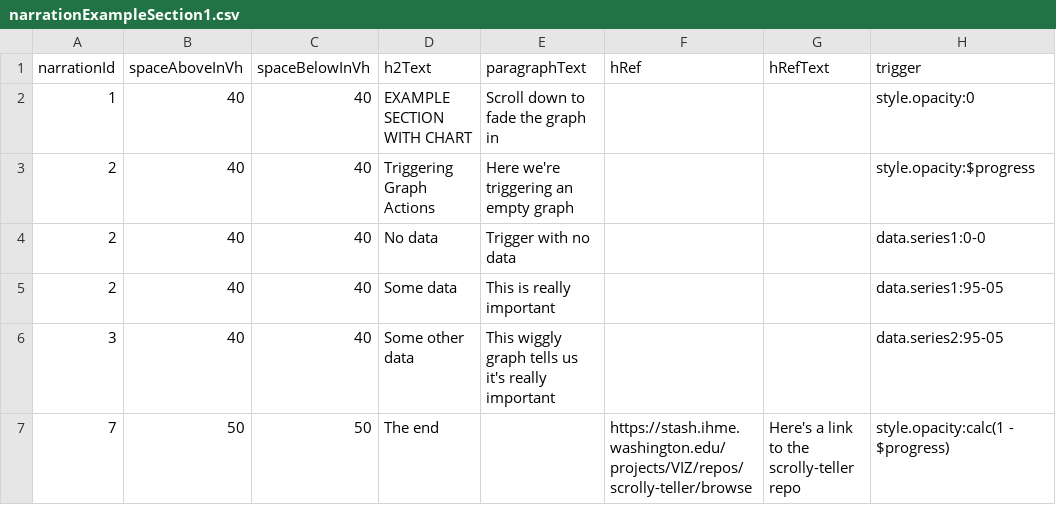
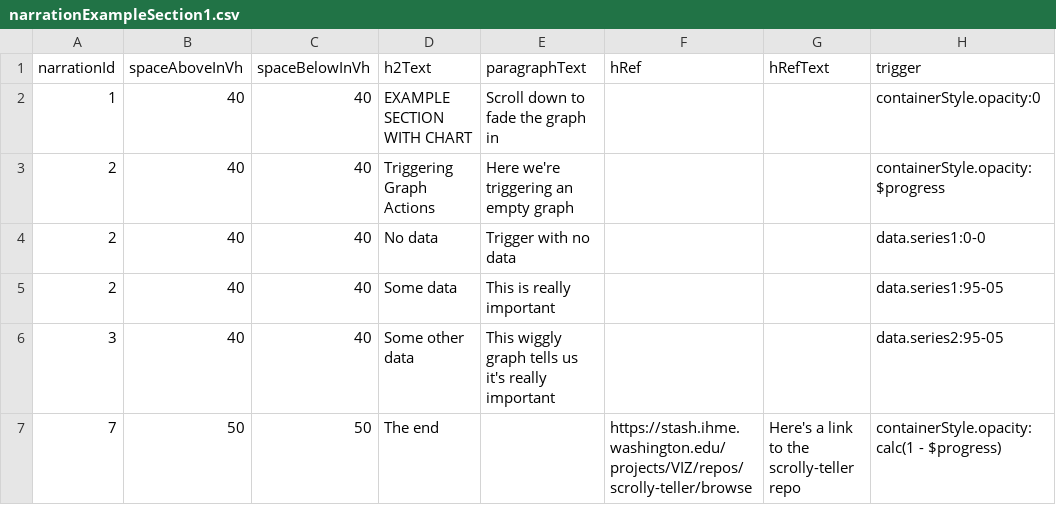
Before and after one commit to ihmeuw/ScrollyTeller, a CSV file: demo_app/exampleSection1/data/narrationExampleSection1.csv, drawn as a sheet.

Commit message:
Update docs and fix trigger issues in the second example section.

```diff
--- a/demo_app/exampleSection1/data/narrationExampleSection1.csv
+++ b/demo_app/exampleSection1/data/narrationExampleSection1.csv
@@ -1,4 +1,4 @@
 narrationId,spaceAboveInVh,spaceBelowInVh,h2Text,paragraphText,hRef,hRefText,trigger
-1,40,40,EXAMPLE SECTION WITH CHART,Scroll down to fade the graph in,,,style.opacity:0
-2,40,40,Triggering Graph Actions,Here we're triggering an empty graph,,,style.opacity:$progress
+1,40,40,EXAMPLE SECTION WITH CHART,Scroll down to fade the graph in,,,containerStyle.opacity:0
+2,40,40,Triggering Graph Actions,Here we're triggering an empty graph,,,containerStyle.opacity:$progress
 2,40,40,No data,Trigger with no data,,,data.series1:0-0
@@ -6,2 +6,2 @@ narrationId,spaceAboveInVh,spaceBelowInVh,h2Text,paragraphText,hRef,hRefText,tri
 3,40,40,Some other data,This wiggly graph tells us it's really important,,,data.series2:95-05
-7,50,50,The end,,https://stash.ihme.washington.edu/projects/VIZ/repos/scrolly-teller/browse,Here's a link to the scrolly-teller repo,style.opacity:calc(1 - $progress)
+7,50,50,The end,,https://stash.ihme.washington.edu/projects/VIZ/repos/scrolly-teller/browse,Here's a link to the scrolly-teller repo,containerStyle.opacity:calc(1 - $progress)
```
Also changed, not shown: 1 other file.
